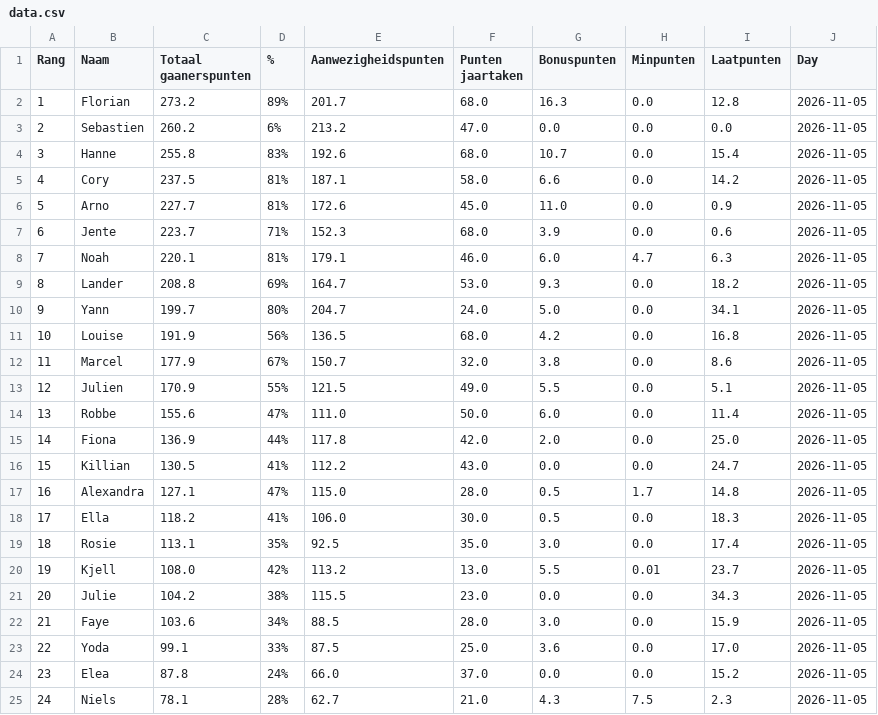
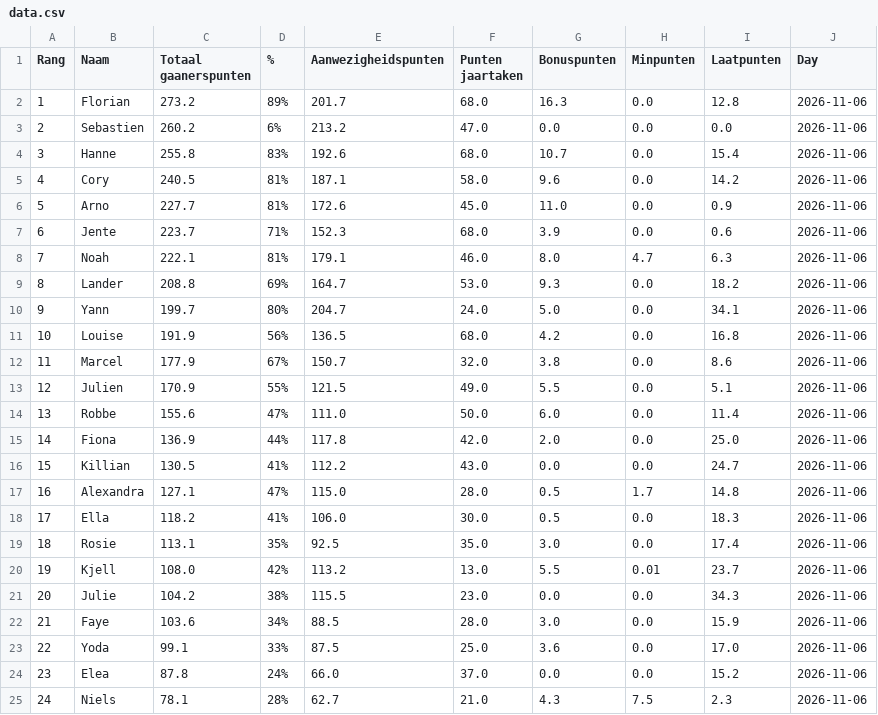
Before and after one commit to Buddidon/Gaanerslijst_tracker, a CSV file: data.csv, drawn as a sheet.

```diff
--- a/data.csv
+++ b/data.csv
@@ -1,25 +1,25 @@
 Rang,Naam,Totaal gaanerspunten,% ,Aanwezigheidspunten,Punten jaartaken ,Bonuspunten,Minpunten,Laatpunten,Day
-1,Florian,273.2,89%,201.7,68.0,16.3,0.0,12.8,2026-11-05
-2,Sebastien,260.2,6%,213.2,47.0,0.0,0.0,0.0,2026-11-05
-3,Hanne,255.8,83%,192.6,68.0,10.7,0.0,15.4,2026-11-05
-4,Cory,237.5,81%,187.1,58.0,6.6,0.0,14.2,2026-11-05
-5,Arno,227.7,81%,172.6,45.0,11.0,0.0,0.9,2026-11-05
-6,Jente,223.7,71%,152.3,68.0,3.9,0.0,0.6,2026-11-05
-7,Noah,220.1,81%,179.1,46.0,6.0,4.7,6.3,2026-11-05
-8,Lander,208.8,69%,164.7,53.0,9.3,0.0,18.2,2026-11-05
-9,Yann,199.7,80%,204.7,24.0,5.0,0.0,34.1,2026-11-05
-10,Louise,191.9,56%,136.5,68.0,4.2,0.0,16.8,2026-11-05
-11,Marcel,177.9,67%,150.7,32.0,3.8,0.0,8.6,2026-11-05
-12,Julien,170.9,55%,121.5,49.0,5.5,0.0,5.1,2026-11-05
-13,Robbe,155.6,47%,111.0,50.0,6.0,0.0,11.4,2026-11-05
-14,Fiona,136.9,44%,117.8,42.0,2.0,0.0,25.0,2026-11-05
-15,Killian,130.5,41%,112.2,43.0,0.0,0.0,24.7,2026-11-05
-16,Alexandra,127.1,47%,115.0,28.0,0.5,1.7,14.8,2026-11-05
-17,Ella,118.2,41%,106.0,30.0,0.5,0.0,18.3,2026-11-05
-18,Rosie,113.1,35%,92.5,35.0,3.0,0.0,17.4,2026-11-05
-19,Kjell,108.0,42%,113.2,13.0,5.5,0.01,23.7,2026-11-05
-20,Julie,104.2,38%,115.5,23.0,0.0,0.0,34.3,2026-11-05
-21,Faye,103.6,34%,88.5,28.0,3.0,0.0,15.9,2026-11-05
-22,Yoda,99.1,33%,87.5,25.0,3.6,0.0,17.0,2026-11-05
-23,Elea,87.8,24%,66.0,37.0,0.0,0.0,15.2,2026-11-05
-24,Niels,78.1,28%,62.7,21.0,4.3,7.5,2.3,2026-11-05
+1,Florian,273.2,89%,201.7,68.0,16.3,0.0,12.8,2026-11-06
+2,Sebastien,260.2,6%,213.2,47.0,0.0,0.0,0.0,2026-11-06
+3,Hanne,255.8,83%,192.6,68.0,10.7,0.0,15.4,2026-11-06
+4,Cory,240.5,81%,187.1,58.0,9.6,0.0,14.2,2026-11-06
+5,Arno,227.7,81%,172.6,45.0,11.0,0.0,0.9,2026-11-06
+6,Jente,223.7,71%,152.3,68.0,3.9,0.0,0.6,2026-11-06
+7,Noah,222.1,81%,179.1,46.0,8.0,4.7,6.3,2026-11-06
+8,Lander,208.8,69%,164.7,53.0,9.3,0.0,18.2,2026-11-06
+9,Yann,199.7,80%,204.7,24.0,5.0,0.0,34.1,2026-11-06
+10,Louise,191.9,56%,136.5,68.0,4.2,0.0,16.8,2026-11-06
+11,Marcel,177.9,67%,150.7,32.0,3.8,0.0,8.6,2026-11-06
+12,Julien,170.9,55%,121.5,49.0,5.5,0.0,5.1,2026-11-06
+13,Robbe,155.6,47%,111.0,50.0,6.0,0.0,11.4,2026-11-06
+14,Fiona,136.9,44%,117.8,42.0,2.0,0.0,25.0,2026-11-06
+15,Killian,130.5,41%,112.2,43.0,0.0,0.0,24.7,2026-11-06
+16,Alexandra,127.1,47%,115.0,28.0,0.5,1.7,14.8,2026-11-06
+17,Ella,118.2,41%,106.0,30.0,0.5,0.0,18.3,2026-11-06
+18,Rosie,113.1,35%,92.5,35.0,3.0,0.0,17.4,2026-11-06
+19,Kjell,108.0,42%,113.2,13.0,5.5,0.01,23.7,2026-11-06
+20,Julie,104.2,38%,115.5,23.0,0.0,0.0,34.3,2026-11-06
+21,Faye,103.6,34%,88.5,28.0,3.0,0.0,15.9,2026-11-06
+22,Yoda,99.1,33%,87.5,25.0,3.6,0.0,17.0,2026-11-06
+23,Elea,87.8,24%,66.0,37.0,0.0,0.0,15.2,2026-11-06
+24,Niels,78.1,28%,62.7,21.0,4.3,7.5,2.3,2026-11-06
```
Also changed, not shown: history_file.csv, 1 other file.
